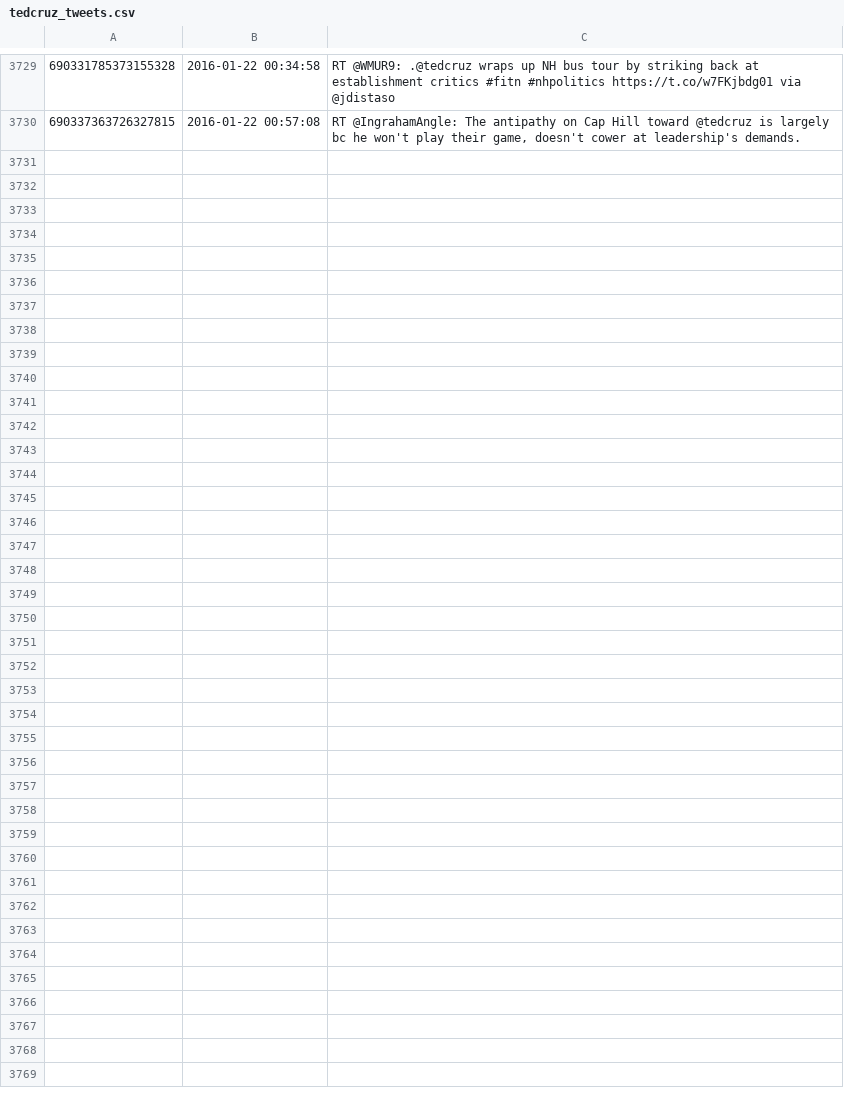
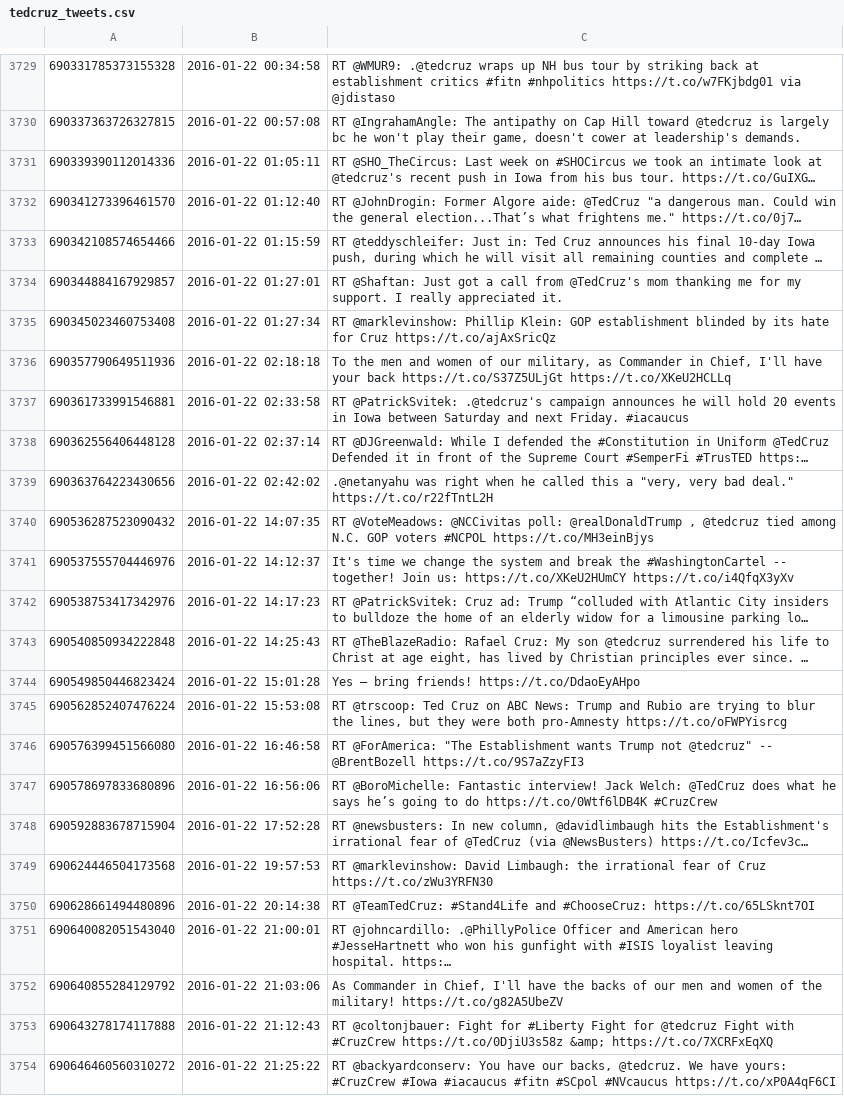
Before and after one commit to hmdavis/election2016, a CSV file: research/history/tedcruz_tweets.csv, drawn as a sheet; only a part is shown, gaps mark what is left out; the diff names each change by its address in the sheet, - before the commit and + after, or states it on an @@ line.

Commit message:
more tweets

```diff
--- a/research/history/tedcruz_tweets.csv
+++ b/research/history/tedcruz_tweets.csv
+row 3731: 690339390112014336 | 2016-01-22 01:05:11 | RT @SHO_TheCircus: Last week on #SHOCircus we took an intimate look at @tedcruz's recent push in Iowa from his bus tour. https://t.co/GuIXG…
+row 3732: 690341273396461570 | 2016-01-22 01:12:40 | RT @JohnDrogin: Former Algore aide: @TedCruz "a dangerous man. Could win the general election...That’s what frightens me." https://t.co/0j7…
+row 3733: 690342108574654466 | 2016-01-22 01:15:59 | RT @teddyschleifer: Just in: Ted Cruz announces his final 10-day Iowa push, during which he will visit all remaining counties and complete …
+row 3734: 690344884167929857 | 2016-01-22 01:27:01 | RT @Shaftan: Just got a call from @TedCruz's mom thanking me for my support. I really appreciated it.
+row 3735: 690345023460753408 | 2016-01-22 01:27:34 | RT @marklevinshow: Phillip Klein: GOP establishment blinded by its hate for Cruz https://t.co/ajAxSricQz
+row 3736: 690357790649511936 | 2016-01-22 02:18:18 | To the men and women of our military, as Commander in Chief, I'll have your back https://t.co/S37Z5ULjGt https://t.co/XKeU2HCLLq
+row 3737: 690361733991546881 | 2016-01-22 02:33:58 | RT @PatrickSvitek: .@tedcruz's campaign announces he will hold 20 events in Iowa between Saturday and next Friday. #iacaucus
+row 3738: 690362556406448128 | 2016-01-22 02:37:14 | RT @DJGreenwald: While I defended the #Constitution in Uniform @TedCruz Defended it in front of the Supreme Court #SemperFi #TrusTED https:…
+row 3739: 690363764223430656 | 2016-01-22 02:42:02 | .@netanyahu was right when he called this a "very, very bad deal." https://t.co/r22fTntL2H
+row 3740: 690536287523090432 | 2016-01-22 14:07:35 | RT @VoteMeadows: @NCCivitas poll: @realDonaldTrump , @tedcruz tied among N.C. GOP voters #NCPOL https://t.co/MH3einBjys
+row 3741: 690537555704446976 | 2016-01-22 14:12:37 | It's time we change the system and break the #WashingtonCartel -- together! Join us: https://t.co/XKeU2HUmCY https://t.co/i4QfqX3yXv
+row 3742: 690538753417342976 | 2016-01-22 14:17:23 | RT @PatrickSvitek: Cruz ad: Trump “colluded with Atlantic City insiders to bulldoze the home of an elderly widow for a limousine parking lo…
+row 3743: 690540850934222848 | 2016-01-22 14:25:43 | RT @TheBlazeRadio: Rafael Cruz: My son @tedcruz surrendered his life to Christ at age eight, has lived by Christian principles ever since. …
+row 3744: 690549850446823424 | 2016-01-22 15:01:28 | Yes — bring friends! https://t.co/DdaoEyAHpo
+row 3745: 690562852407476224 | 2016-01-22 15:53:08 | RT @trscoop: Ted Cruz on ABC News: Trump and Rubio are trying to blur the lines, but they were both pro-Amnesty https://t.co/oFWPYisrcg
+row 3746: 690576399451566080 | 2016-01-22 16:46:58 | RT @ForAmerica: "The Establishment wants Trump not @tedcruz" -- @BrentBozell https://t.co/9S7aZzyFI3
+row 3747: 690578697833680896 | 2016-01-22 16:56:06 | RT @BoroMichelle: Fantastic interview! Jack Welch: @TedCruz does what he says he’s going to do https://t.co/0Wtf6lDB4K #CruzCrew
+row 3748: 690592883678715904 | 2016-01-22 17:52:28 | RT @newsbusters: In new column, @davidlimbaugh hits the Establishment's irrational fear of @TedCruz (via @NewsBusters) https://t.co/Icfev3c…
+row 3749: 690624446504173568 | 2016-01-22 19:57:53 | RT @marklevinshow: David Limbaugh: the irrational fear of Cruz https://t.co/zWu3YRFN30
+row 3750: 690628661494480896 | 2016-01-22 20:14:38 | RT @TeamTedCruz: #Stand4Life and #ChooseCruz: https://t.co/65LSknt7OI
+row 3751: 690640082051543040 | 2016-01-22 21:00:01 | RT @johncardillo: .@PhillyPolice Officer and American hero #JesseHartnett who won his gunfight with #ISIS loyalist leaving hospital. https:…
+row 3752: 690640855284129792 | 2016-01-22 21:03:06 | As Commander in Chief, I'll have the backs of our men and women of the military! https://t.co/g82A5UbeZV
+row 3753: 690643278174117888 | 2016-01-22 21:12:43 | RT @coltonjbauer: Fight for #Liberty Fight for @tedcruz Fight with #CruzCrew https://t.co/0DjiU3s58z &amp; https://t.co/7XCRFxEqXQ
+row 3754: 690646460560310272 | 2016-01-22 21:25:22 | RT @backyardconserv: You have our backs, @tedcruz. We have yours: #CruzCrew #Iowa #iacaucus #fitn #SCpol #NVcaucus https://t.co/xP0A4qF6CI
```
Also changed, not shown: research/history/BernieSanders_tweets.csv, research/history/JebBush_tweets.csv, 8 other files.
